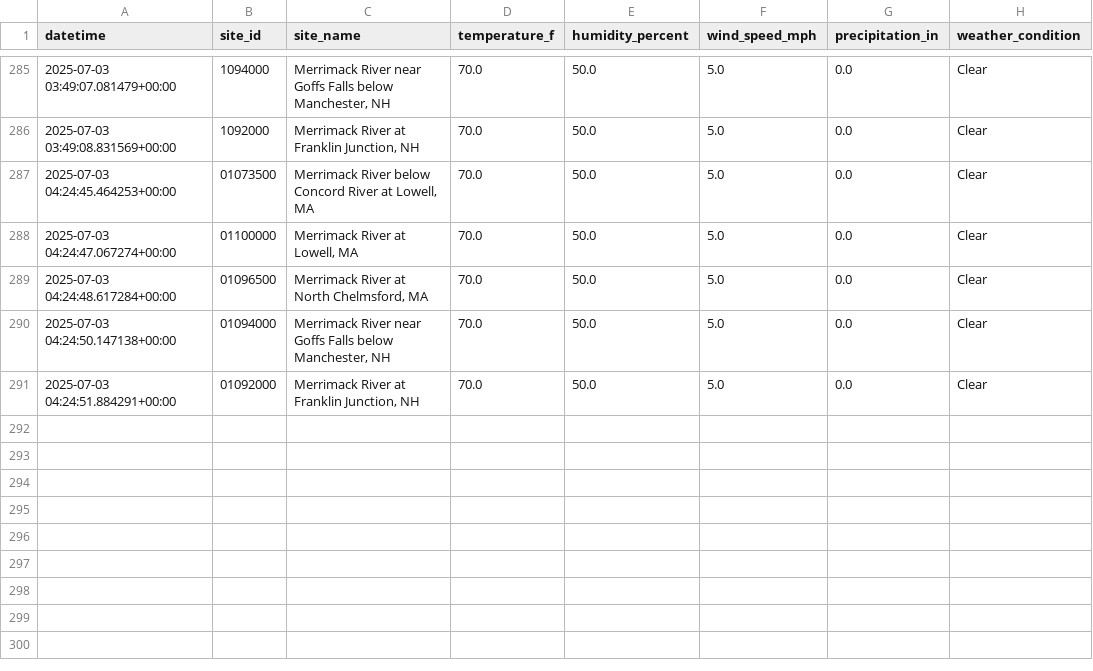
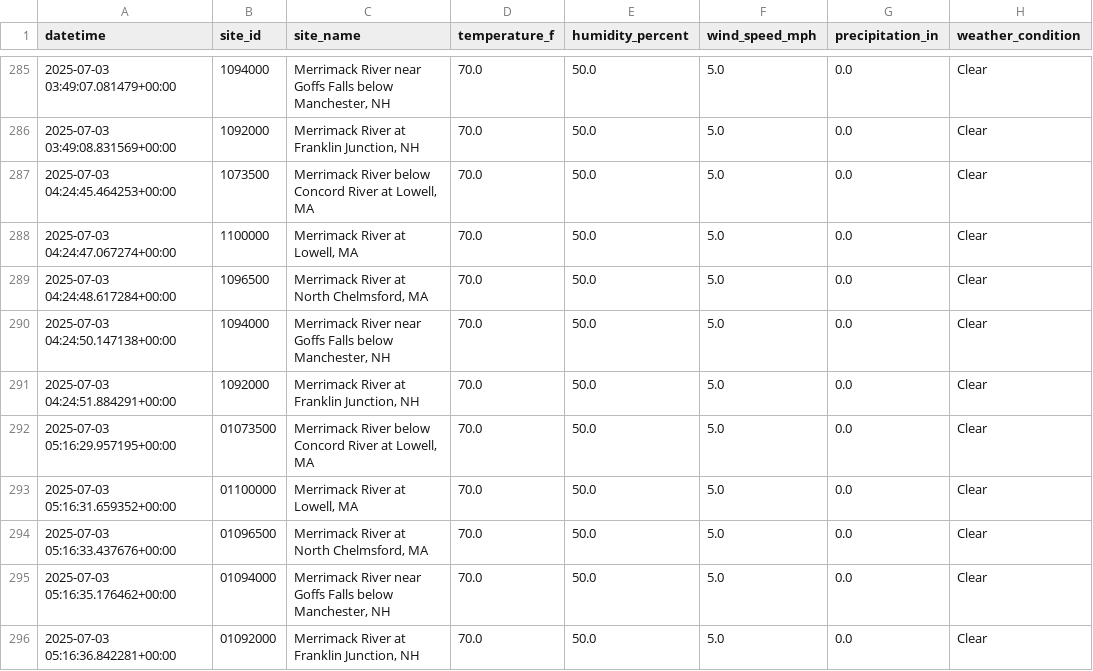
Before and after one commit to tjnolan319/kayakability-dashboard, a CSV file: kayak_forecast_data/weather_data/weather_data.csv, drawn as a sheet; only a part is shown, gaps mark what is left out.

```diff
--- a/kayak_forecast_data/weather_data/weather_data.csv
+++ b/kayak_forecast_data/weather_data/weather_data.csv
@@ -286,6 +286,11 @@ datetime,site_id,site_name,temperature_f,humidity_percent,wind_speed_mph,precipi
 2025-07-03 03:49:08.831569+00:00,1092000,"Merrimack River at Franklin Junction, NH",70.0,50.0,5.0,0.0,Clear
-2025-07-03 04:24:45.464253+00:00,01073500,"Merrimack River below Concord River at Lowell, MA",70.0,50.0,5.0,0.0,Clear
-2025-07-03 04:24:47.067274+00:00,01100000,"Merrimack River at Lowell, MA",70.0,50.0,5.0,0.0,Clear
-2025-07-03 04:24:48.617284+00:00,01096500,"Merrimack River at North Chelmsford, MA",70.0,50.0,5.0,0.0,Clear
-2025-07-03 04:24:50.147138+00:00,01094000,"Merrimack River near Goffs Falls below Manchester, NH",70.0,50.0,5.0,0.0,Clear
-2025-07-03 04:24:51.884291+00:00,01092000,"Merrimack River at Franklin Junction, NH",70.0,50.0,5.0,0.0,Clear
+2025-07-03 04:24:45.464253+00:00,1073500,"Merrimack River below Concord River at Lowell, MA",70.0,50.0,5.0,0.0,Clear
+2025-07-03 04:24:47.067274+00:00,1100000,"Merrimack River at Lowell, MA",70.0,50.0,5.0,0.0,Clear
+2025-07-03 04:24:48.617284+00:00,1096500,"Merrimack River at North Chelmsford, MA",70.0,50.0,5.0,0.0,Clear
+2025-07-03 04:24:50.147138+00:00,1094000,"Merrimack River near Goffs Falls below Manchester, NH",70.0,50.0,5.0,0.0,Clear
+2025-07-03 04:24:51.884291+00:00,1092000,"Merrimack River at Franklin Junction, NH",70.0,50.0,5.0,0.0,Clear
+2025-07-03 05:16:29.957195+00:00,01073500,"Merrimack River below Concord River at Lowell, MA",70.0,50.0,5.0,0.0,Clear
+2025-07-03 05:16:31.659352+00:00,01100000,"Merrimack River at Lowell, MA",70.0,50.0,5.0,0.0,Clear
+2025-07-03 05:16:33.437676+00:00,01096500,"Merrimack River at North Chelmsford, MA",70.0,50.0,5.0,0.0,Clear
+2025-07-03 05:16:35.176462+00:00,01094000,"Merrimack River near Goffs Falls below Manchester, NH",70.0,50.0,5.0,0.0,Clear
+2025-07-03 05:16:36.842281+00:00,01092000,"Merrimack River at Franklin Junction, NH",70.0,50.0,5.0,0.0,Clear
```
Also changed, not shown: kayak_forecast_data/01073500_historical.csv, kayak_forecast_data/01092000_historical.csv, 5 other files.
